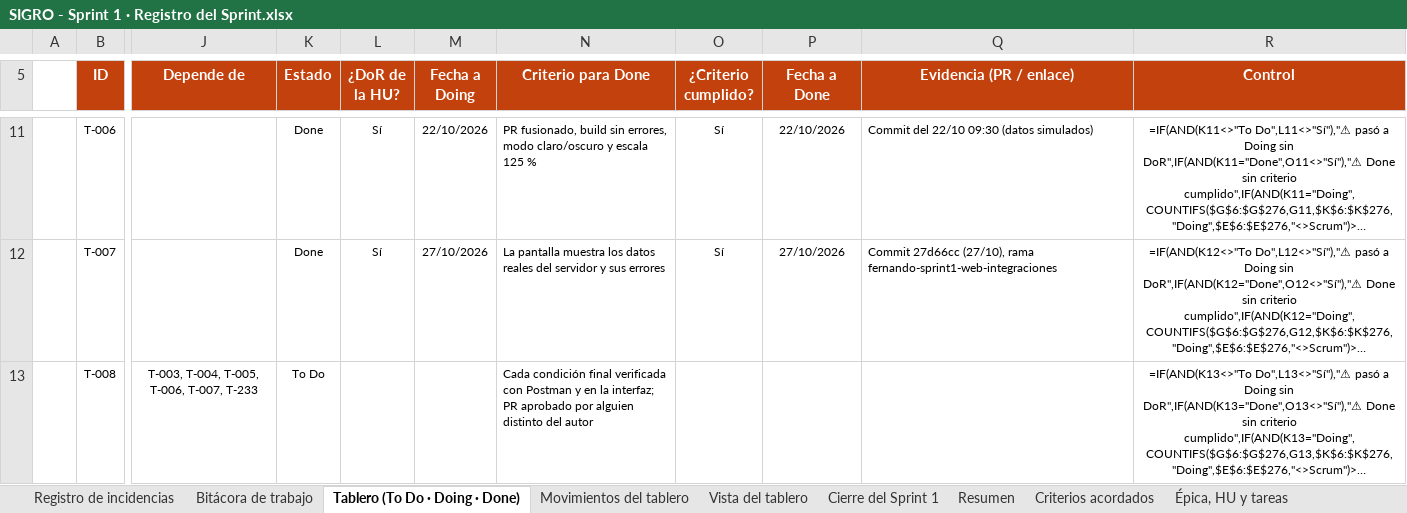
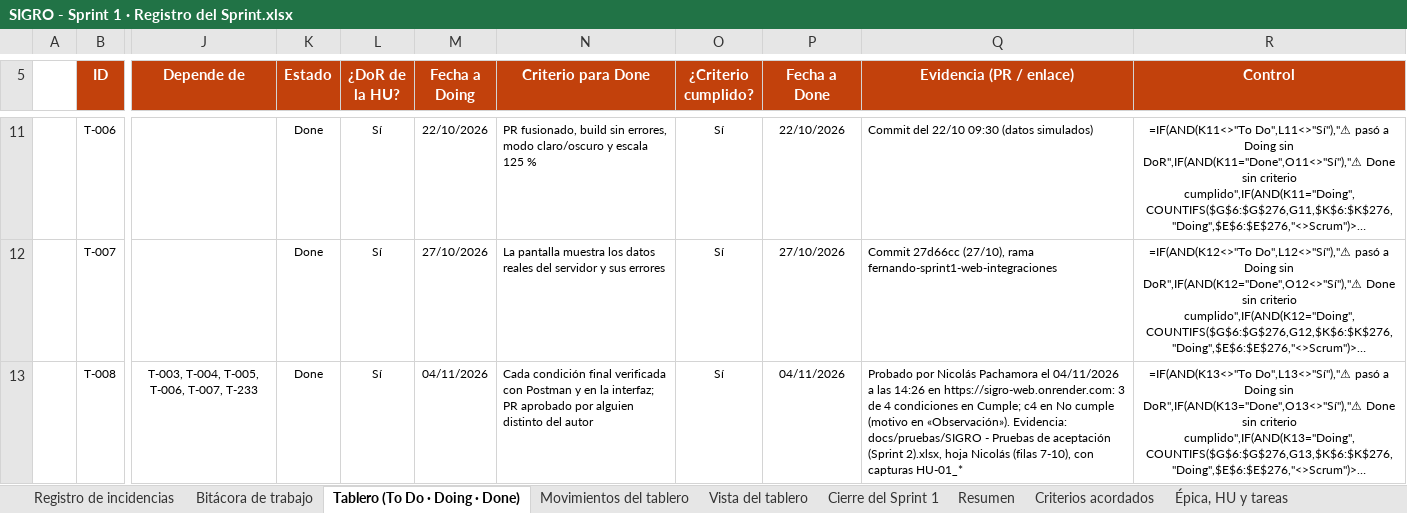
Before and after one commit to nandoestebanif/sevens-sigro, an Excel workbook: docs/scrum/SIGRO - Sprint 1 · Registro del Sprint.xlsx, sheet Tablero (To Do · Doing · Done), drawn as a sheet; only a part is shown, gaps mark what is left out; long unchanged cells end in …; values as stored, in another font and other column widths than the file's, no borders; formulas without a stored value are shown as written; conditional formats not drawn; the diff covers the shown part only; the diff names each change by its address in the sheet, - before the commit and + after, or states it on an @@ line.

Commit message:
registro: bitácora e incidencias del 25/10 al 05/11 y fecha de la decisión del PO
Registro del Sprint 1 (editado por XML; el burndown y las demás partes quedan
byte a byte):
- Bitácora: 20 filas nuevas al final (166-185), solo las que no estaban. Se omiten
  los resúmenes que el Registro ya detalla fila por fila (pruebas del 04/11
  14:26-16:34, decisión del PO 16:37, T-233/T-263/T-242 del 05/11 11:44).
- Incidencias: 13 filas nuevas (67-79); se omite «tablero en bloque del 22/10»,
  ya registrada el 28/10 y el 29/10.
- enyeynex = Víctor Adiel Luján: las 7 celdas que lo nombraban (Bitácora G163-G164,
  Tablero Q238 y Q268, Movimientos H350-I351) dicen «Víctor Adiel Luján (enyeynex)».
- Las 9 aceptaciones con observaciones del 04/11 se mantienen (decisión del equipo).

Excel de pruebas: «Cómo probar»!B2 pasa de 03/11/2026 a 04/11/2026 16:37.

```diff
--- a/docs/scrum/SIGRO - Sprint 1 · Registro del Sprint.xlsx (sheet Tablero (To Do · Doing · Done))
+++ b/docs/scrum/SIGRO - Sprint 1 · Registro del Sprint.xlsx (sheet Tablero (To Do · Doing · Done))
-K13 (Estado): To Do
+K13 (Estado): Done
-L13 (¿DoR de la HU?): (empty)
+L13 (¿DoR de la HU?): Sí
-M13 (Fecha a Doing): (empty)
+M13 (Fecha a Doing): 04/11/2026
-O13 (¿Criterio cumplido?): (empty)
+O13 (¿Criterio cumplido?): Sí
-P13 (Fecha a Done): (empty)
+P13 (Fecha a Done): 04/11/2026
-Q13 (Evidencia (PR / enlace)): (empty)
+Q13 (Evidencia (PR / enlace)): Probado por Nicolás Pachamora el 04/11/2026 a las 14:26 en https://sigro-web.onrender.com: 3 de 4 condiciones en Cumple; c4 en No cumple (motivo en «Observación»). Evidencia: docs/pruebas/SIGRO - Pruebas de aceptación (Sprint 2).xlsx, hoja Nicolás (filas 7-10), con capturas HU-01_*
```
Also changed, not shown: 126 edited cells elsewhere in this sheet, sheet Bitácora de trabajo, sheet Movimientos del tablero, sheet Registro de incidencias, docs/pruebas/SIGRO - Pruebas de aceptación (Sprint 2).xlsx.
